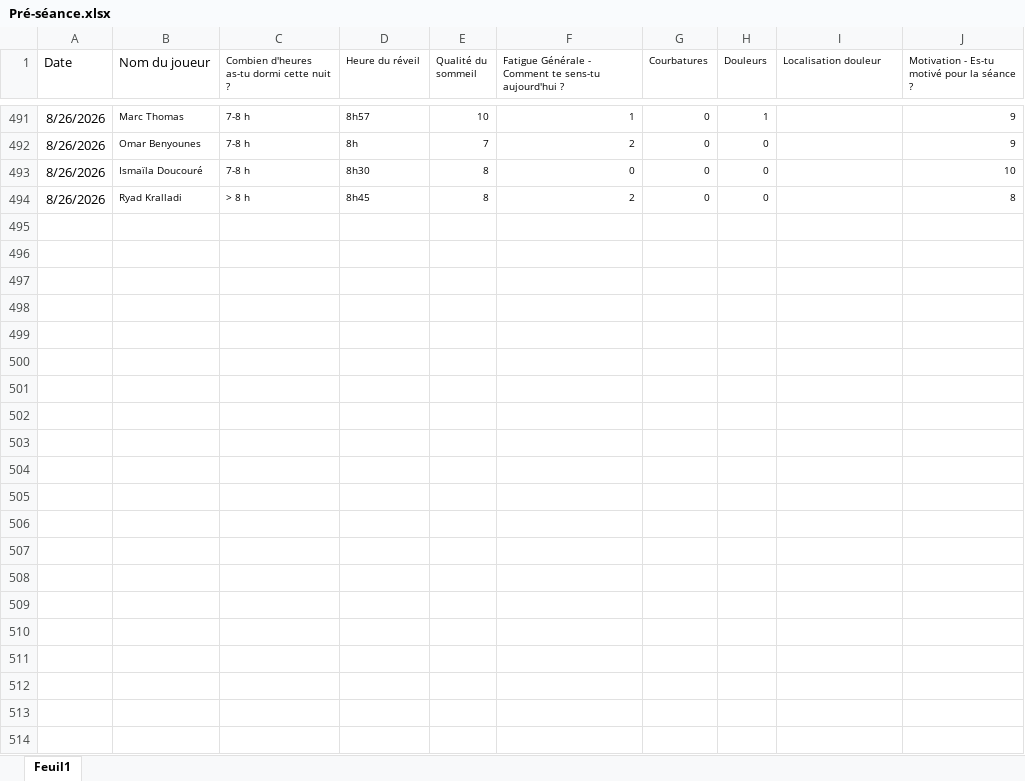
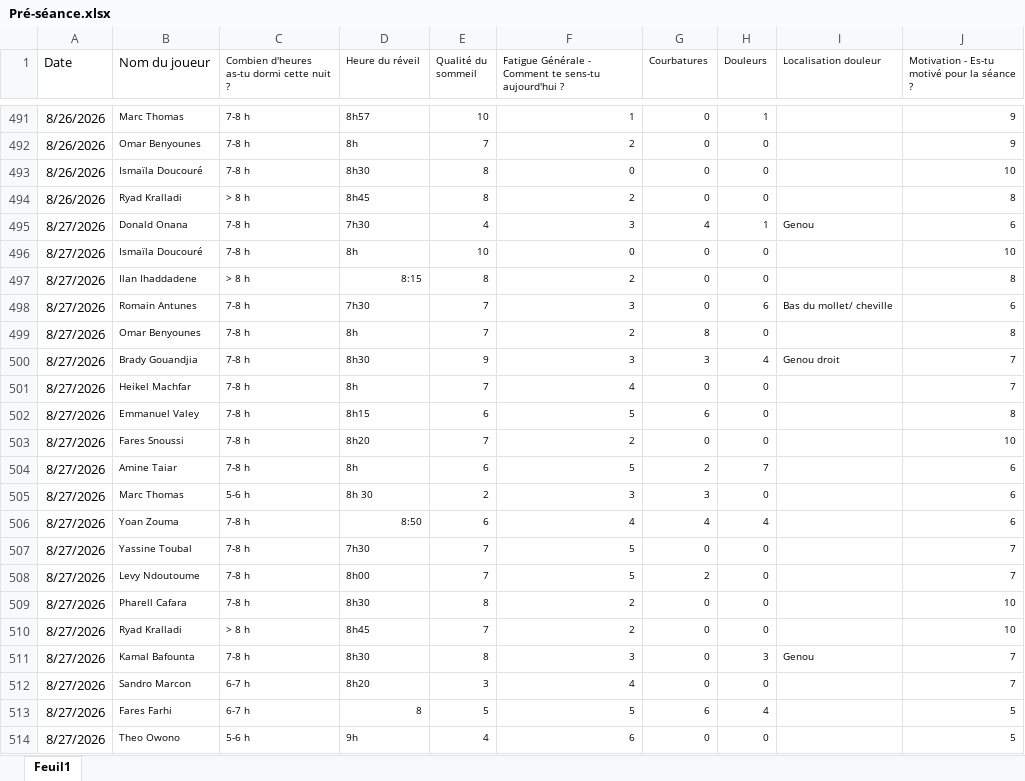
Before and after one commit to Chris15100/lld-app, an Excel workbook: data/2026-2027/Pré-séance.xlsx, sheet Feuil1, drawn as a sheet; only a part is shown, gaps mark what is left out; values as stored, in another font and other column widths than the file's, no borders; the diff names each change by its address in the sheet, - before the commit and + after, or states it on an @@ line.

```diff
--- a/data/2026-2027/Pré-séance.xlsx (sheet Feuil1)
+++ b/data/2026-2027/Pré-séance.xlsx (sheet Feuil1)
+row 495: 8/27/2026 | Donald Onana | 7-8 h | 7h30 | 4 | 3 | 4 | 1 | Genou | 6
+row 496: 8/27/2026 | Ismaïla Doucouré | 7-8 h | 8h | 10 | 0 | 0 | 0 |  | 10
+row 497: 8/27/2026 | Ilan Ihaddadene | > 8 h | 8:15 | 8 | 2 | 0 | 0 |  | 8
+row 498: 8/27/2026 | Romain Antunes | 7-8 h | 7h30 | 7 | 3 | 0 | 6 | Bas du mollet/ cheville | 6
+row 499: 8/27/2026 | Omar Benyounes | 7-8 h | 8h | 7 | 2 | 8 | 0 |  | 8
+row 500: 8/27/2026 | Brady Gouandjia | 7-8 h | 8h30 | 9 | 3 | 3 | 4 | Genou droit | 7
+row 501: 8/27/2026 | Heikel Machfar | 7-8 h | 8h | 7 | 4 | 0 | 0 |  | 7
+row 502: 8/27/2026 | Emmanuel Valey | 7-8 h | 8h15 | 6 | 5 | 6 | 0 |  | 8
+row 503: 8/27/2026 | Fares Snoussi | 7-8 h | 8h20 | 7 | 2 | 0 | 0 |  | 10
+row 504: 8/27/2026 | Amine Taiar | 7-8 h | 8h | 6 | 5 | 2 | 7 |  | 6
+row 505: 8/27/2026 | Marc Thomas | 5-6 h | 8h 30 | 2 | 3 | 3 | 0 |  | 6
+row 506: 8/27/2026 | Yoan Zouma | 7-8 h | 8:50 | 6 | 4 | 4 | 4 |  | 6
+row 507: 8/27/2026 | Yassine Toubal | 7-8 h | 7h30 | 7 | 5 | 0 | 0 |  | 7
+row 508: 8/27/2026 | Levy Ndoutoume | 7-8 h | 8h00 | 7 | 5 | 2 | 0 |  | 7
+row 509: 8/27/2026 | Pharell Cafara | 7-8 h | 8h30 | 8 | 2 | 0 | 0 |  | 10
+row 510: 8/27/2026 | Ryad Kralladi | > 8 h | 8h45 | 7 | 2 | 0 | 0 |  | 10
+row 511: 8/27/2026 | Kamal Bafounta | 7-8 h | 8h30 | 8 | 3 | 0 | 3 | Genou | 7
+row 512: 8/27/2026 | Sandro Marcon | 6-7 h | 8h20 | 3 | 4 | 0 | 0 |  | 7
+row 513: 8/27/2026 | Fares Farhi | 6-7 h | 8 | 5 | 5 | 6 | 4 |  | 5
+row 514: 8/27/2026 | Theo Owono | 5-6 h | 9h | 4 | 6 | 0 | 0 |  | 5
```
Also changed, not shown: data/2026-2027/DonneesGPSPropres.xlsx, data/2026-2027/Présences.xlsx, 2 other files.
